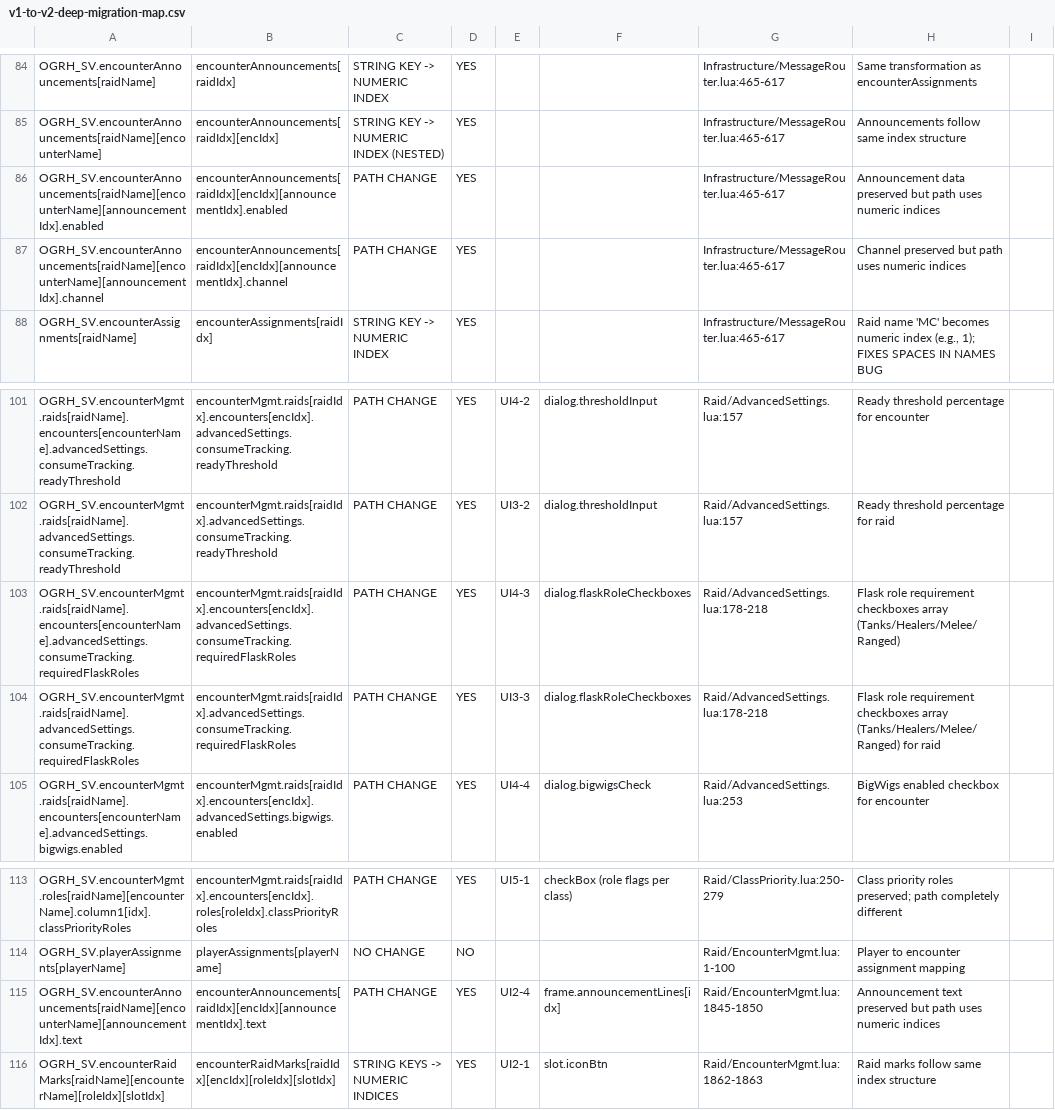
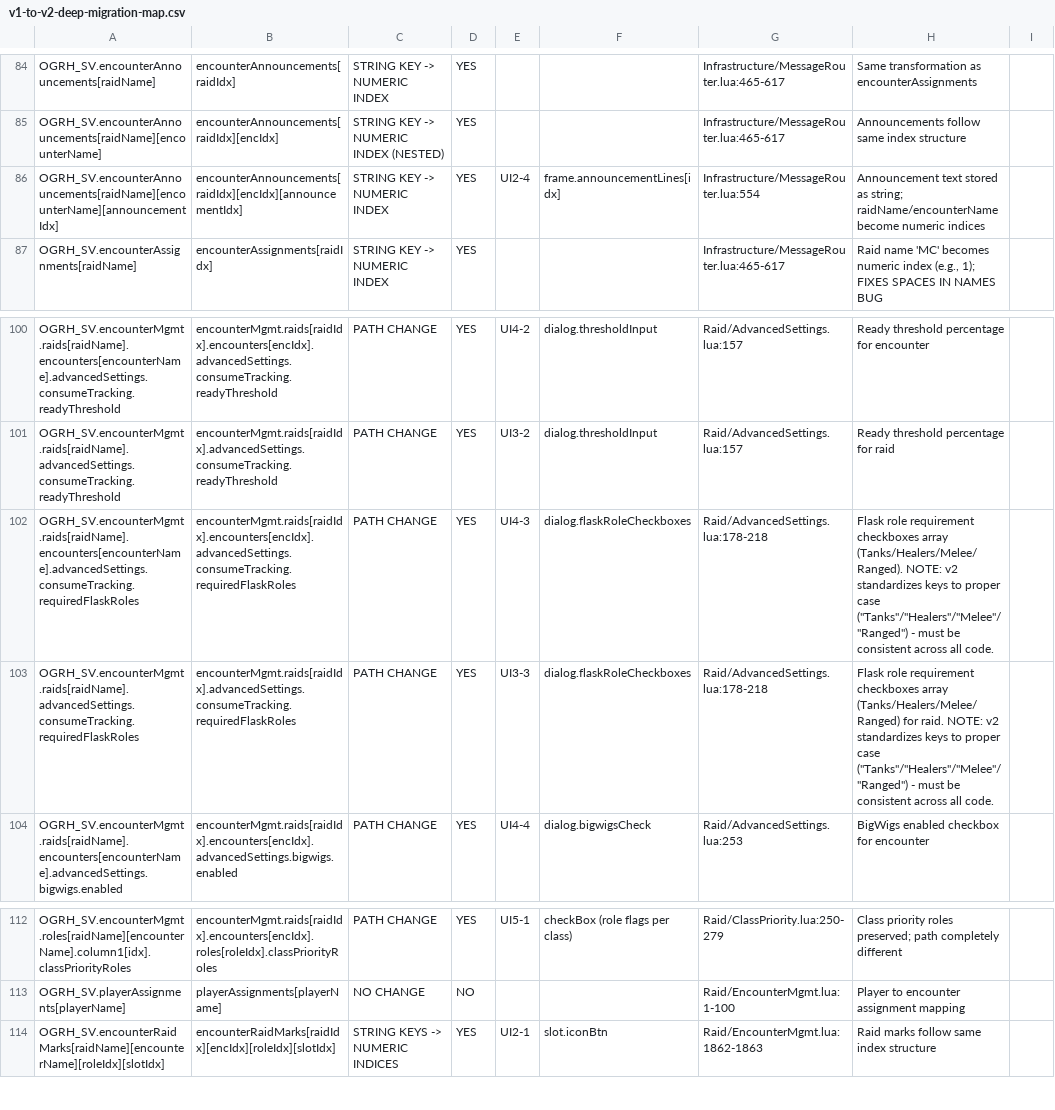
Before and after one commit to zanthor/OG-RaidHelper, a CSV file: Documentation/v1-to-v2-deep-migration-map.csv, drawn as a sheet; only a part is shown, gaps mark what is left out.

Commit message:
v2 migration validated
Validated v2 migration data now to update all data access to use SVM.

```diff
--- a/Documentation/v1-to-v2-deep-migration-map.csv
+++ b/Documentation/v1-to-v2-deep-migration-map.csv
@@ -85,4 +85,3 @@ OGRH_SV.encounterAnnouncements[raidName],encounterAnnouncements[raidIdx],STRING
 OGRH_SV.encounterAnnouncements[raidName][encounterName],encounterAnnouncements[raidIdx][encIdx],STRING KEY -> NUMERIC INDEX (NESTED),YES,,,Infrastructure/MessageRouter.lua:465-617,Announcements follow same index structure,
-OGRH_SV.encounterAnnouncements[raidName][encounterName][announcementIdx].enabled,encounterAnnouncements[raidIdx][encIdx][announcementIdx].enabled,PATH CHANGE,YES,,,Infrastructure/MessageRouter.lua:465-617,Announcement data preserved but path uses numeric indices,
-OGRH_SV.encounterAnnouncements[raidName][encounterName][announcementIdx].channel,encounterAnnouncements[raidIdx][encIdx][announcementIdx].channel,PATH CHANGE,YES,,,Infrastructure/MessageRouter.lua:465-617,Channel preserved but path uses numeric indices,
+OGRH_SV.encounterAnnouncements[raidName][encounterName][announcementIdx],encounterAnnouncements[raidIdx][encIdx][announcementIdx],STRING KEY -> NUMERIC INDEX,YES,UI2-4,frame.announcementLines[idx],Infrastructure/MessageRouter.lua:554,"Announcement text stored as string; raidName/encounterName become numeric indices",
 OGRH_SV.encounterAssignments[raidName],encounterAssignments[raidIdx],STRING KEY -> NUMERIC INDEX,YES,,,Infrastructure/MessageRouter.lua:465-617,"Raid name 'MC' becomes numeric index (e.g., 1); FIXES SPACES IN NAMES BUG",
@@ -102,4 +101,4 @@ OGRH_SV.encounterMgmt.raids[raidName].encounters[encounterName].advancedSettings
 OGRH_SV.encounterMgmt.raids[raidName].advancedSettings.consumeTracking.readyThreshold,encounterMgmt.raids[raidIdx].advancedSettings.consumeTracking.readyThreshold,PATH CHANGE,YES,UI3-2,dialog.thresholdInput,Raid/AdvancedSettings.lua:157,Ready threshold percentage for raid,
-OGRH_SV.encounterMgmt.raids[raidName].encounters[encounterName].advancedSettings.consumeTracking.requiredFlaskRoles,encounterMgmt.raids[raidIdx].encounters[encIdx].advancedSettings.consumeTracking.requiredFlaskRoles,PATH CHANGE,YES,UI4-3,dialog.flaskRoleCheckboxes,Raid/AdvancedSettings.lua:178-218,Flask role requirement checkboxes array (Tanks/Healers/Melee/Ranged),
-OGRH_SV.encounterMgmt.raids[raidName].advancedSettings.consumeTracking.requiredFlaskRoles,encounterMgmt.raids[raidIdx].advancedSettings.consumeTracking.requiredFlaskRoles,PATH CHANGE,YES,UI3-3,dialog.flaskRoleCheckboxes,Raid/AdvancedSettings.lua:178-218,Flask role requirement checkboxes array (Tanks/Healers/Melee/Ranged) for raid,
+OGRH_SV.encounterMgmt.raids[raidName].encounters[encounterName].advancedSettings.consumeTracking.requiredFlaskRoles,encounterMgmt.raids[raidIdx].encounters[encIdx].advancedSettings.consumeTracking.requiredFlaskRoles,PATH CHANGE,YES,UI4-3,dialog.flaskRoleCheckboxes,Raid/AdvancedSettings.lua:178-218,"Flask role requirement checkboxes array (Tanks/Healers/Melee/Ranged). NOTE: v2 standardizes keys to proper case (""Tanks""/""Healers""/""Melee""/""Ranged"") - must be consistent across all code.",
+OGRH_SV.encounterMgmt.raids[raidName].advancedSettings.consumeTracking.requiredFlaskRoles,encounterMgmt.raids[raidIdx].advancedSettings.consumeTracking.requiredFlaskRoles,PATH CHANGE,YES,UI3-3,dialog.flaskRoleCheckboxes,Raid/AdvancedSettings.lua:178-218,"Flask role requirement checkboxes array (Tanks/Healers/Melee/Ranged) for raid. NOTE: v2 standardizes keys to proper case (""Tanks""/""Healers""/""Melee""/""Ranged"") - must be consistent across all code.",
 OGRH_SV.encounterMgmt.raids[raidName].encounters[encounterName].advancedSettings.bigwigs.enabled,encounterMgmt.raids[raidIdx].encounters[encIdx].advancedSettings.bigwigs.enabled,PATH CHANGE,YES,UI4-4,dialog.bigwigsCheck,Raid/AdvancedSettings.lua:253,BigWigs enabled checkbox for encounter,
@@ -114,3 +113,2 @@ OGRH_SV.encounterMgmt.roles[raidName][encounterName].column1[idx].classPriorityR
 OGRH_SV.playerAssignments[playerName],playerAssignments[playerName],NO CHANGE,NO,,,Raid/EncounterMgmt.lua:1-100,Player to encounter assignment mapping,
-OGRH_SV.encounterAnnouncements[raidName][encounterName][announcementIdx].text,encounterAnnouncements[raidIdx][encIdx][announcementIdx].text,PATH CHANGE,YES,UI2-4,frame.announcementLines[idx],Raid/EncounterMgmt.lua:1845-1850,Announcement text preserved but path uses numeric indices,
 OGRH_SV.encounterRaidMarks[raidName][encounterName][roleIdx][slotIdx],encounterRaidMarks[raidIdx][encIdx][roleIdx][slotIdx],STRING KEYS -> NUMERIC INDICES,YES,UI2-1,slot.iconBtn,Raid/EncounterMgmt.lua:1862-1863,Raid marks follow same index structure,
```
Also changed, not shown: 2 other files.
